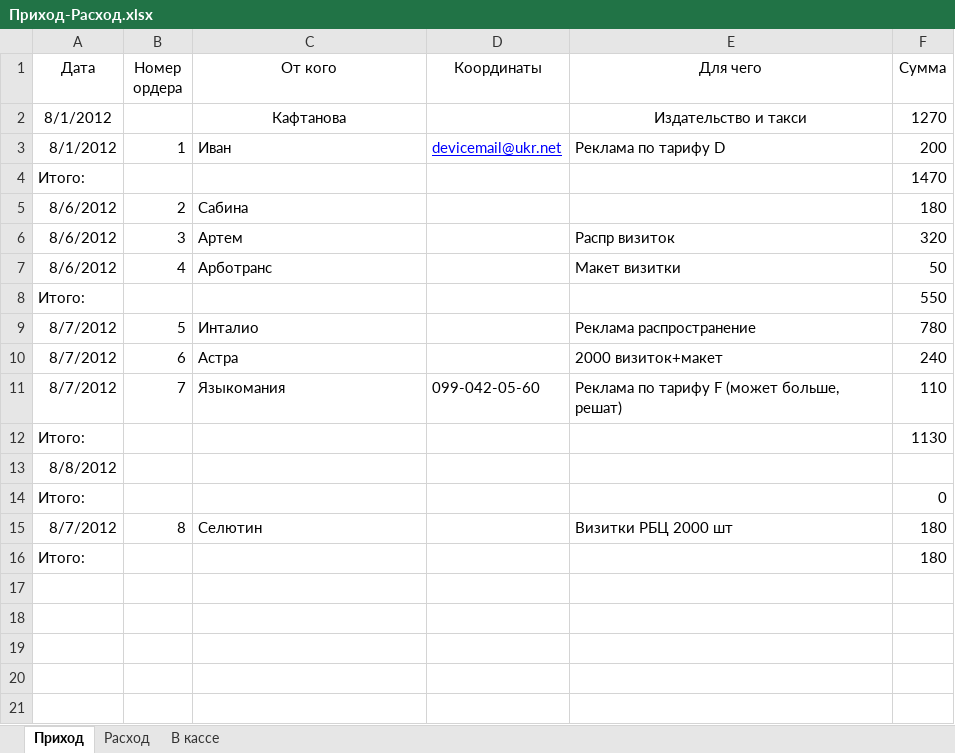
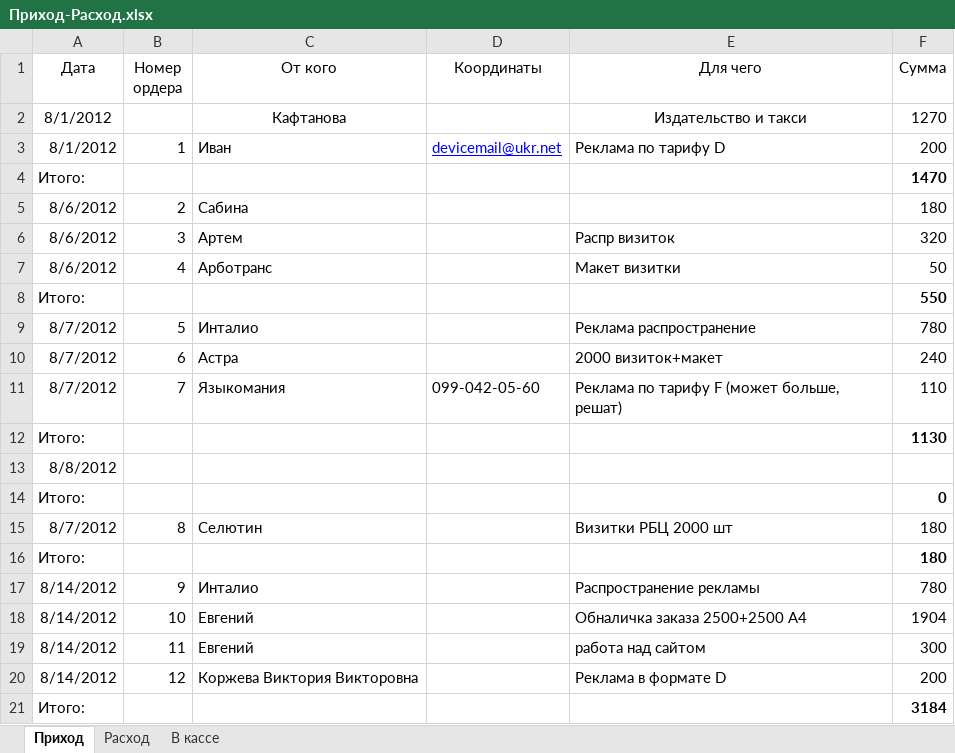
Before and after one commit to Balog/GraphWork, an Excel workbook: Касса/Приход-Расход.xlsx, sheet Приход, drawn as a sheet; values as stored, in another font and other column widths than the file's, no borders; the diff names each change by its address in the sheet, - before the commit and + after, or states it on an @@ line.

```diff
--- a/Касса/Приход-Расход.xlsx (sheet Приход)
+++ b/Касса/Приход-Расход.xlsx (sheet Приход)
-F4 bold: off
+F4 bold: on
-F8 bold: off
+F8 bold: on
-F12 bold: off
+F12 bold: on
-F14 bold: off
+F14 bold: on
-F16 bold: off
+F16 bold: on
+row 17: 8/14/2012 | 9 | Инталио |  | Распространение рекламы | 780
+row 18: 8/14/2012 | 10 | Евгений |  | Обналичка заказа 2500+2500 А4 | 1904
+row 19: 8/14/2012 | 11 | Евгений |  | работа над сайтом | 300
+row 20: 8/14/2012 | 12 | Коржева Виктория Викторовна |  | Реклама в формате D | 200
+row 21: Итого: |  |  |  |  | 3184
```
Also changed, not shown: sheet Расход, sheet В кассе, 7 other files.
